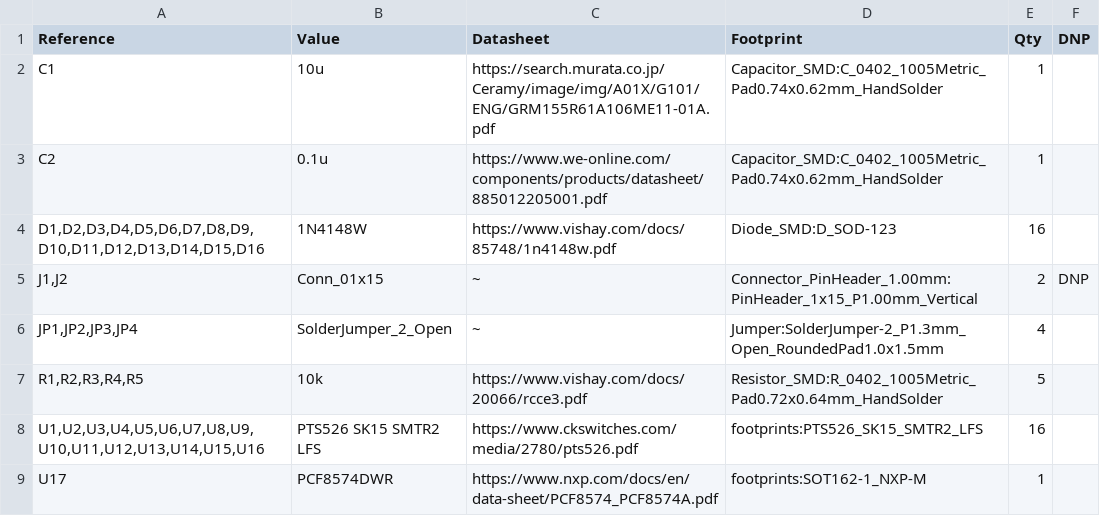
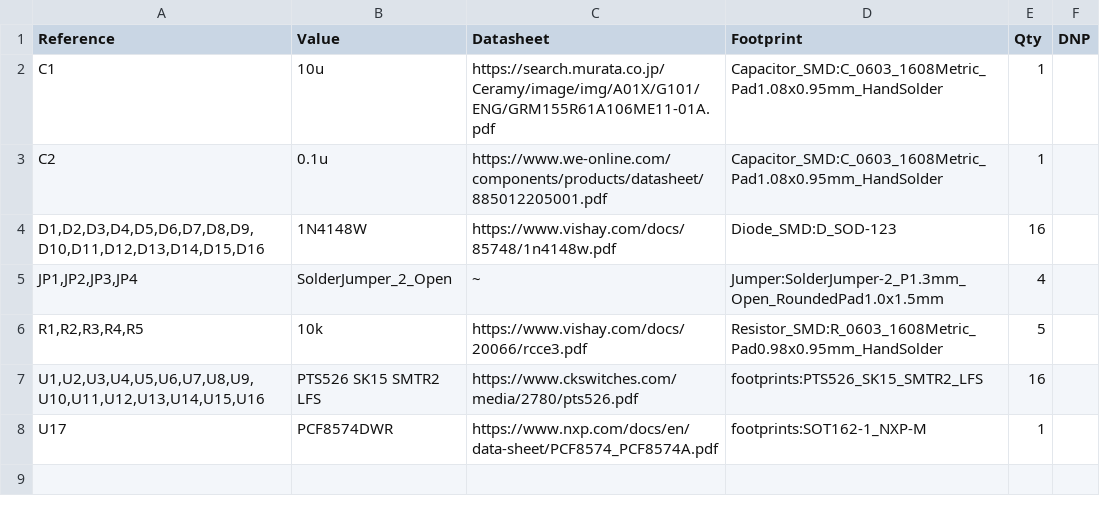
Before and after one commit to koelschlaeger/T-TWR_Keypad, a CSV file: Gerber/TTWR Keypad BoM.csv, drawn as a sheet.

Commit message:
Changed footprints of R* and C* to 0603 and made layout adjustments to compensate. Added JLCPCB metafiles for fab and population.

```diff
--- a/Gerber/TTWR Keypad BoM.csv
+++ b/Gerber/TTWR Keypad BoM.csv
@@ -1,8 +1,7 @@
 "Reference","Value","Datasheet","Footprint","Qty","DNP"
-"C1","10u","https://search.murata.co.jp/Ceramy/image/img/A01X/G101/ENG/GRM155R61A106ME11-01A.pdf","Capacitor_SMD:C_0402_1005Metric_Pad0.74x0.62mm_HandSolder","1",""
-"C2","0.1u","https://www.we-online.com/components/products/datasheet/885012205001.pdf","Capacitor_SMD:C_0402_1005Metric_Pad0.74x0.62mm_HandSolder","1",""
+"C1","10u","https://search.murata.co.jp/Ceramy/image/img/A01X/G101/ENG/GRM155R61A106ME11-01A.pdf","Capacitor_SMD:C_0603_1608Metric_Pad1.08x0.95mm_HandSolder","1",""
+"C2","0.1u","https://www.we-online.com/components/products/datasheet/885012205001.pdf","Capacitor_SMD:C_0603_1608Metric_Pad1.08x0.95mm_HandSolder","1",""
 "D1,D2,D3,D4,D5,D6,D7,D8,D9,D10,D11,D12,D13,D14,D15,D16","1N4148W","https://www.vishay.com/docs/85748/1n4148w.pdf","Diode_SMD:D_SOD-123","16",""
-"J1,J2","Conn_01x15","~","Connector_PinHeader_1.00mm:PinHeader_1x15_P1.00mm_Vertical","2","DNP"
 "JP1,JP2,JP3,JP4","SolderJumper_2_Open","~","Jumper:SolderJumper-2_P1.3mm_Open_RoundedPad1.0x1.5mm","4",""
-"R1,R2,R3,R4,R5","10k","https://www.vishay.com/docs/20066/rcce3.pdf","Resistor_SMD:R_0402_1005Metric_Pad0.72x0.64mm_HandSolder","5",""
+"R1,R2,R3,R4,R5","10k","https://www.vishay.com/docs/20066/rcce3.pdf","Resistor_SMD:R_0603_1608Metric_Pad0.98x0.95mm_HandSolder","5",""
 "U1,U2,U3,U4,U5,U6,U7,U8,U9,U10,U11,U12,U13,U14,U15,U16","PTS526 SK15 SMTR2 LFS","https://www.ckswitches.com/media/2780/pts526.pdf","footprints:PTS526_SK15_SMTR2_LFS","16",""
```
Also changed, not shown: 26 other files.
